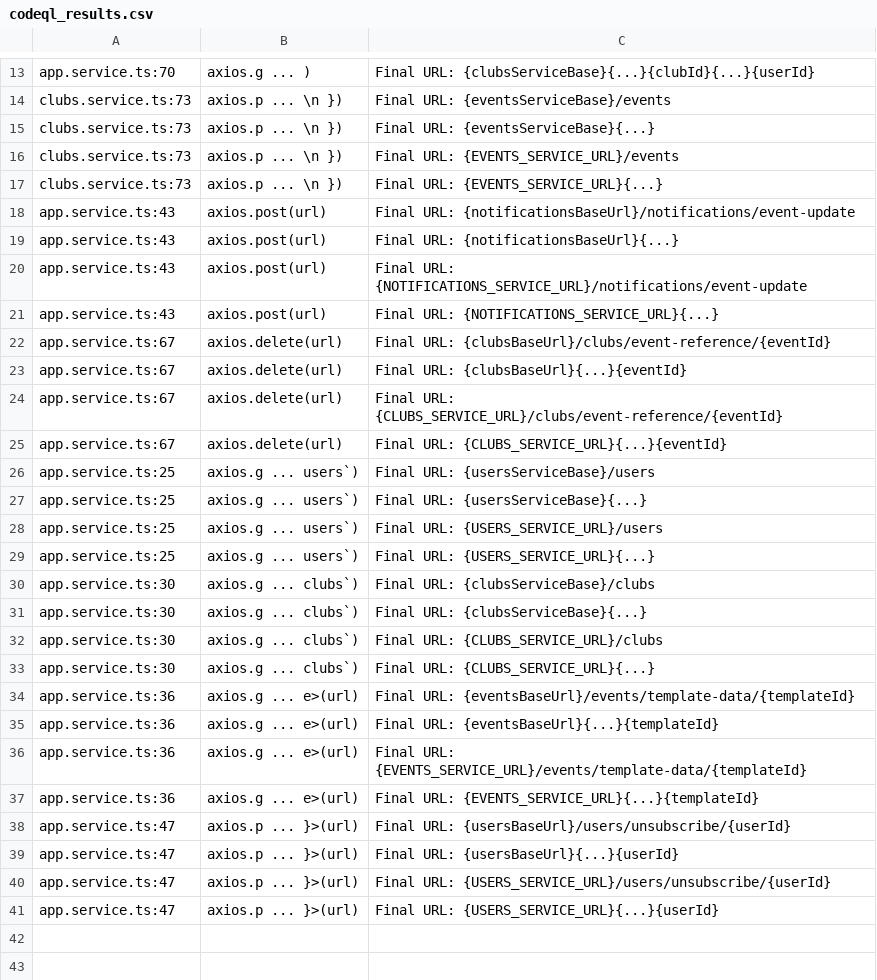
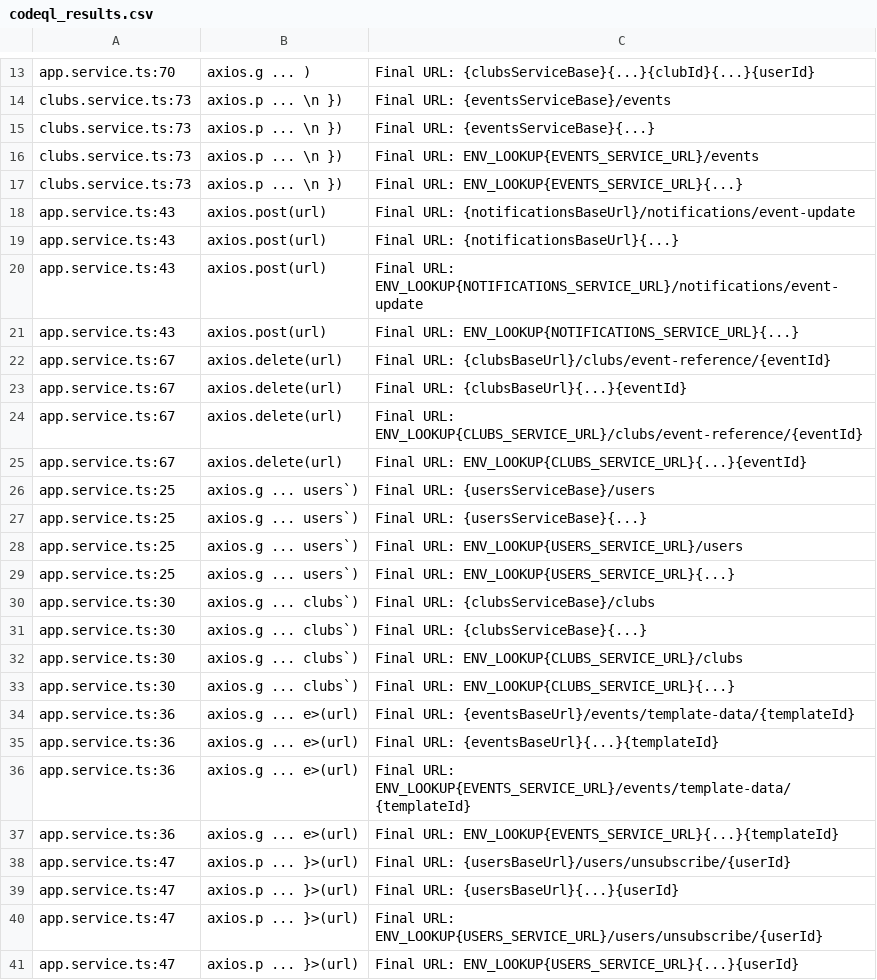
Before and after one commit to ArchesLab/firstNestJS, a CSV file: my-research-project/codeql_results.csv, drawn as a sheet; only a part is shown, gaps mark what is left out; the diff covers the shown part only.

```diff
--- a/my-research-project/codeql_results.csv
+++ b/my-research-project/codeql_results.csv
@@ -15,27 +15,27 @@
 "clubs.service.ts:73","axios.p ... \n    })","Final URL: {eventsServiceBase}{...}"
-"clubs.service.ts:73","axios.p ... \n    })","Final URL: {EVENTS_SERVICE_URL}/events"
-"clubs.service.ts:73","axios.p ... \n    })","Final URL: {EVENTS_SERVICE_URL}{...}"
+"clubs.service.ts:73","axios.p ... \n    })","Final URL: ENV_LOOKUP{EVENTS_SERVICE_URL}/events"
+"clubs.service.ts:73","axios.p ... \n    })","Final URL: ENV_LOOKUP{EVENTS_SERVICE_URL}{...}"
 "app.service.ts:43","axios.post(url)","Final URL: {notificationsBaseUrl}/notifications/event-update"
 "app.service.ts:43","axios.post(url)","Final URL: {notificationsBaseUrl}{...}"
-"app.service.ts:43","axios.post(url)","Final URL: {NOTIFICATIONS_SERVICE_URL}/notifications/event-update"
-"app.service.ts:43","axios.post(url)","Final URL: {NOTIFICATIONS_SERVICE_URL}{...}"
+"app.service.ts:43","axios.post(url)","Final URL: ENV_LOOKUP{NOTIFICATIONS_SERVICE_URL}/notifications/event-update"
+"app.service.ts:43","axios.post(url)","Final URL: ENV_LOOKUP{NOTIFICATIONS_SERVICE_URL}{...}"
 "app.service.ts:67","axios.delete(url)","Final URL: {clubsBaseUrl}/clubs/event-reference/{eventId}"
 "app.service.ts:67","axios.delete(url)","Final URL: {clubsBaseUrl}{...}{eventId}"
-"app.service.ts:67","axios.delete(url)","Final URL: {CLUBS_SERVICE_URL}/clubs/event-reference/{eventId}"
-"app.service.ts:67","axios.delete(url)","Final URL: {CLUBS_SERVICE_URL}{...}{eventId}"
+"app.service.ts:67","axios.delete(url)","Final URL: ENV_LOOKUP{CLUBS_SERVICE_URL}/clubs/event-reference/{eventId}"
+"app.service.ts:67","axios.delete(url)","Final URL: ENV_LOOKUP{CLUBS_SERVICE_URL}{...}{eventId}"
 "app.service.ts:25","axios.g ... users`)","Final URL: {usersServiceBase}/users"
 "app.service.ts:25","axios.g ... users`)","Final URL: {usersServiceBase}{...}"
-"app.service.ts:25","axios.g ... users`)","Final URL: {USERS_SERVICE_URL}/users"
-"app.service.ts:25","axios.g ... users`)","Final URL: {USERS_SERVICE_URL}{...}"
+"app.service.ts:25","axios.g ... users`)","Final URL: ENV_LOOKUP{USERS_SERVICE_URL}/users"
+"app.service.ts:25","axios.g ... users`)","Final URL: ENV_LOOKUP{USERS_SERVICE_URL}{...}"
 "app.service.ts:30","axios.g ... clubs`)","Final URL: {clubsServiceBase}/clubs"
 "app.service.ts:30","axios.g ... clubs`)","Final URL: {clubsServiceBase}{...}"
-"app.service.ts:30","axios.g ... clubs`)","Final URL: {CLUBS_SERVICE_URL}/clubs"
-"app.service.ts:30","axios.g ... clubs`)","Final URL: {CLUBS_SERVICE_URL}{...}"
+"app.service.ts:30","axios.g ... clubs`)","Final URL: ENV_LOOKUP{CLUBS_SERVICE_URL}/clubs"
+"app.service.ts:30","axios.g ... clubs`)","Final URL: ENV_LOOKUP{CLUBS_SERVICE_URL}{...}"
 "app.service.ts:36","axios.g ... e>(url)","Final URL: {eventsBaseUrl}/events/template-data/{templateId}"
 "app.service.ts:36","axios.g ... e>(url)","Final URL: {eventsBaseUrl}{...}{templateId}"
-"app.service.ts:36","axios.g ... e>(url)","Final URL: {EVENTS_SERVICE_URL}/events/template-data/{templateId}"
-"app.service.ts:36","axios.g ... e>(url)","Final URL: {EVENTS_SERVICE_URL}{...}{templateId}"
+"app.service.ts:36","axios.g ... e>(url)","Final URL: ENV_LOOKUP{EVENTS_SERVICE_URL}/events/template-data/{templateId}"
+"app.service.ts:36","axios.g ... e>(url)","Final URL: ENV_LOOKUP{EVENTS_SERVICE_URL}{...}{templateId}"
 "app.service.ts:47","axios.p ... }>(url)","Final URL: {usersBaseUrl}/users/unsubscribe/{userId}"
 "app.service.ts:47","axios.p ... }>(url)","Final URL: {usersBaseUrl}{...}{userId}"
-"app.service.ts:47","axios.p ... }>(url)","Final URL: {USERS_SERVICE_URL}/users/unsubscribe/{userId}"
-"app.service.ts:47","axios.p ... }>(url)","Final URL: {USERS_SERVICE_URL}{...}{userId}"
+"app.service.ts:47","axios.p ... }>(url)","Final URL: ENV_LOOKUP{USERS_SERVICE_URL}/users/unsubscribe/{userId}"
+"app.service.ts:47","axios.p ... }>(url)","Final URL: ENV_LOOKUP{USERS_SERVICE_URL}{...}{userId}"
```
Also changed, not shown: 6 edited cells elsewhere in this file, 4 other files.
